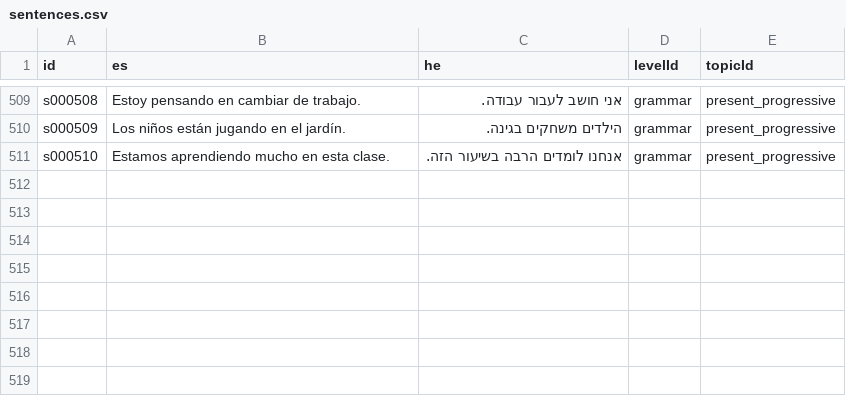
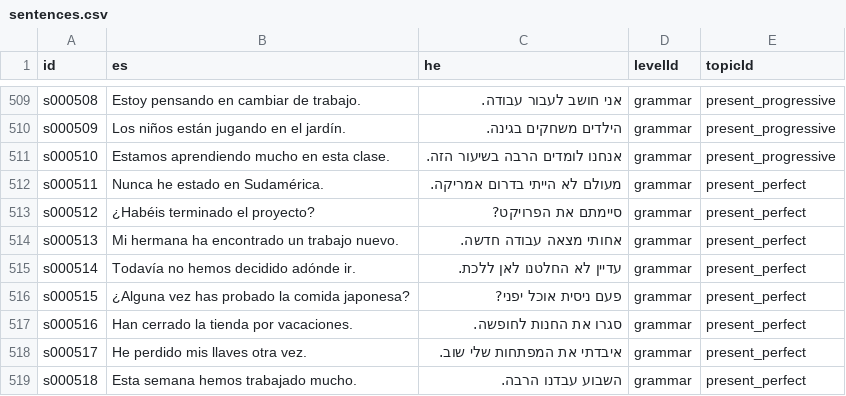
Before and after one commit to kavibz26/zarfati-app, a CSV file: data/source/sentences.csv, drawn as a sheet; only a part is shown, gaps mark what is left out; the diff names each change by its address in the sheet, - before the commit and + after, or states it on an @@ line.

```diff
--- a/data/source/sentences.csv
+++ b/data/source/sentences.csv
+row 512: s000511 | Nunca he estado en Sudamérica. | מעולם לא הייתי בדרום אמריקה. | grammar | present_perfect
+row 513: s000512 | ¿Habéis terminado el proyecto? | סיימתם את הפרויקט? | grammar | present_perfect
+row 514: s000513 | Mi hermana ha encontrado un trabajo nuevo. | אחותי מצאה עבודה חדשה. | grammar | present_perfect
+row 515: s000514 | Todavía no hemos decidido adónde ir. | עדיין לא החלטנו לאן ללכת. | grammar | present_perfect
+row 516: s000515 | ¿Alguna vez has probado la comida japonesa? | פעם ניסית אוכל יפני? | grammar | present_perfect
+row 517: s000516 | Han cerrado la tienda por vacaciones. | סגרו את החנות לחופשה. | grammar | present_perfect
+row 518: s000517 | He perdido mis llaves otra vez. | איבדתי את המפתחות שלי שוב. | grammar | present_perfect
+row 519: s000518 | Esta semana hemos trabajado mucho. | השבוע עבדנו הרבה. | grammar | present_perfect
```
Also changed, not shown: data/source/words.csv, 4 other files.
